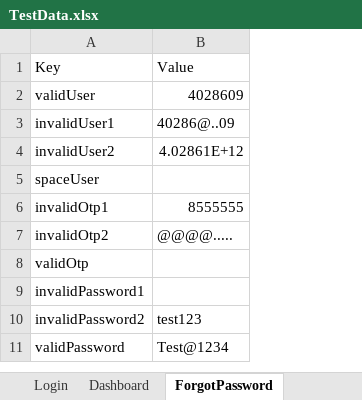
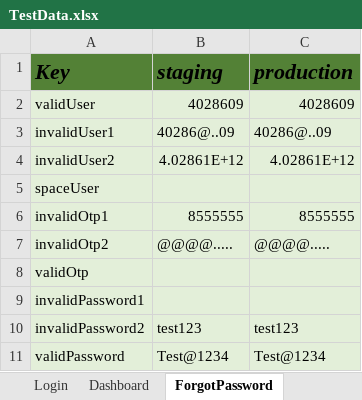
Before and after one commit to Aadhithya-K094/playwright_pom, an Excel workbook: data/excel/TestData.xlsx, sheet ForgotPassword, drawn as a sheet; values as stored, in another font and other column widths than the file's, no borders; the diff names each change by its address in the sheet, - before the commit and + after, or states it on an @@ line.

Commit message:
files and excel sheet modified staging and production

```diff
--- a/data/excel/TestData.xlsx (sheet ForgotPassword)
+++ b/data/excel/TestData.xlsx (sheet ForgotPassword)
+column C (production), rows 2-11: 4028609 | 40286@..09 | 4.02861E+12 |  | 8555555 | @@@@..... |  |  | test123 | Test@1234
@@ A1:B1 fill: none → #538136, bold: off → on, italic: off → on, text size: larger @@
-B1: Value
+B1: staging
-A2:B11 fill: none
+A2:B11 fill: #E3EFD9
```
Also changed, not shown: sheet Login, sheet Dashboard, 8 other files.
